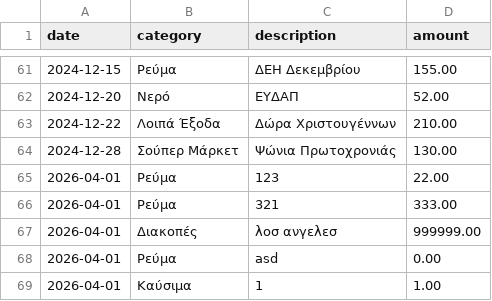
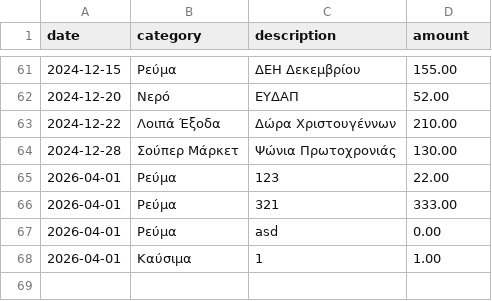
Before and after one commit to magnusxiii/magnusxiii.github.io, a CSV file: row/sales/expenses.csv, drawn as a sheet; only a part is shown, gaps mark what is left out.

Commit message:
🗑️ Διαγραφή: Διακοπές 999999.00€ — λοσ ανγελεσ

```diff
--- a/row/sales/expenses.csv
+++ b/row/sales/expenses.csv
@@ -66,3 +66,2 @@ date,category,description,amount
 2026-04-01,Ρεύμα,321,333.00
-2026-04-01,Διακοπές,λοσ ανγελεσ,999999.00
 2026-04-01,Ρεύμα,asd,0.00
```
